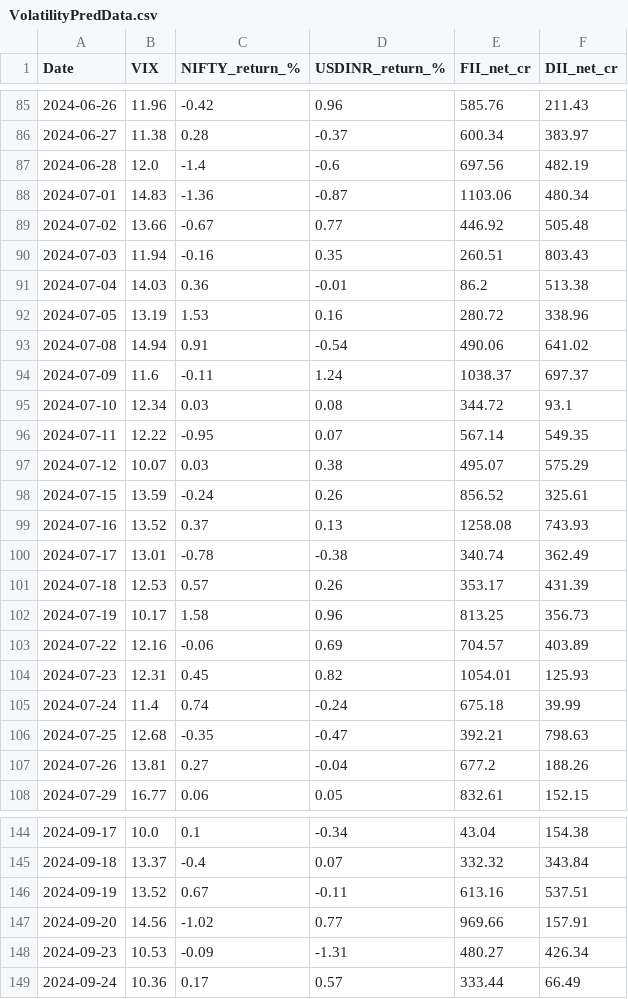
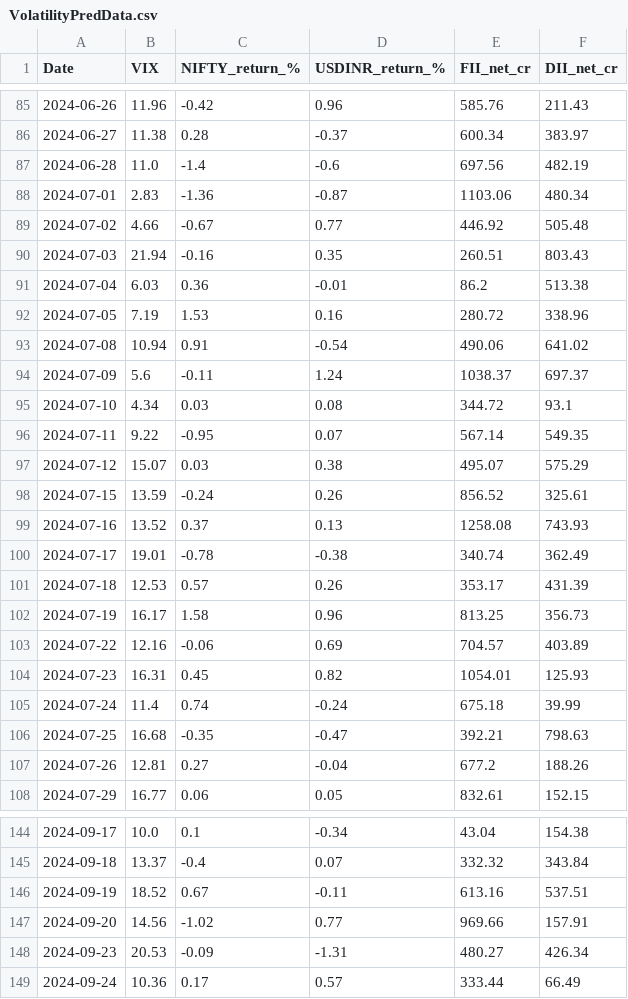
Before and after one commit to DakshSave/Machine-Learning-Templates, a CSV file: VolatilityPredData.csv, drawn as a sheet; only a part is shown, gaps mark what is left out; the diff covers the shown part only.

Commit message:
Update VolatilityPredData.csv

```diff
--- a/VolatilityPredData.csv
+++ b/VolatilityPredData.csv
@@ -86,23 +86,23 @@ Date,VIX,NIFTY_return_%,USDINR_return_%,FII_net_cr,DII_net_cr
 2024-06-27,11.38,0.28,-0.37,600.34,383.97
-2024-06-28,12.0,-1.4,-0.6,697.56,482.19
-2024-07-01,14.83,-1.36,-0.87,1103.06,480.34
-2024-07-02,13.66,-0.67,0.77,446.92,505.48
-2024-07-03,11.94,-0.16,0.35,260.51,803.43
-2024-07-04,14.03,0.36,-0.01,86.2,513.38
-2024-07-05,13.19,1.53,0.16,280.72,338.96
-2024-07-08,14.94,0.91,-0.54,490.06,641.02
-2024-07-09,11.6,-0.11,1.24,1038.37,697.37
-2024-07-10,12.34,0.03,0.08,344.72,93.1
-2024-07-11,12.22,-0.95,0.07,567.14,549.35
-2024-07-12,10.07,0.03,0.38,495.07,575.29
+2024-06-28,11.0,-1.4,-0.6,697.56,482.19
+2024-07-01,2.83,-1.36,-0.87,1103.06,480.34
+2024-07-02,4.66,-0.67,0.77,446.92,505.48
+2024-07-03,21.94,-0.16,0.35,260.51,803.43
+2024-07-04,6.03,0.36,-0.01,86.2,513.38
+2024-07-05,7.19,1.53,0.16,280.72,338.96
+2024-07-08,10.94,0.91,-0.54,490.06,641.02
+2024-07-09,5.6,-0.11,1.24,1038.37,697.37
+2024-07-10,4.34,0.03,0.08,344.72,93.1
+2024-07-11,9.22,-0.95,0.07,567.14,549.35
+2024-07-12,15.07,0.03,0.38,495.07,575.29
 2024-07-15,13.59,-0.24,0.26,856.52,325.61
 2024-07-16,13.52,0.37,0.13,1258.08,743.93
-2024-07-17,13.01,-0.78,-0.38,340.74,362.49
+2024-07-17,19.01,-0.78,-0.38,340.74,362.49
 2024-07-18,12.53,0.57,0.26,353.17,431.39
-2024-07-19,10.17,1.58,0.96,813.25,356.73
+2024-07-19,16.17,1.58,0.96,813.25,356.73
 2024-07-22,12.16,-0.06,0.69,704.57,403.89
-2024-07-23,12.31,0.45,0.82,1054.01,125.93
+2024-07-23,16.31,0.45,0.82,1054.01,125.93
 2024-07-24,11.4,0.74,-0.24,675.18,39.99
-2024-07-25,12.68,-0.35,-0.47,392.21,798.63
-2024-07-26,13.81,0.27,-0.04,677.2,188.26
+2024-07-25,16.68,-0.35,-0.47,392.21,798.63
+2024-07-26,12.81,0.27,-0.04,677.2,188.26
 2024-07-29,16.77,0.06,0.05,832.61,152.15
@@ -145,5 +145,5 @@ Date,VIX,NIFTY_return_%,USDINR_return_%,FII_net_cr,DII_net_cr
 2024-09-18,13.37,-0.4,0.07,332.32,343.84
-2024-09-19,13.52,0.67,-0.11,613.16,537.51
+2024-09-19,18.52,0.67,-0.11,613.16,537.51
 2024-09-20,14.56,-1.02,0.77,969.66,157.91
-2024-09-23,10.53,-0.09,-1.31,480.27,426.34
+2024-09-23,20.53,-0.09,-1.31,480.27,426.34
 2024-09-24,10.36,0.17,0.57,333.44,66.49
```
Also changed, not shown: 68 edited cells elsewhere in this file.
